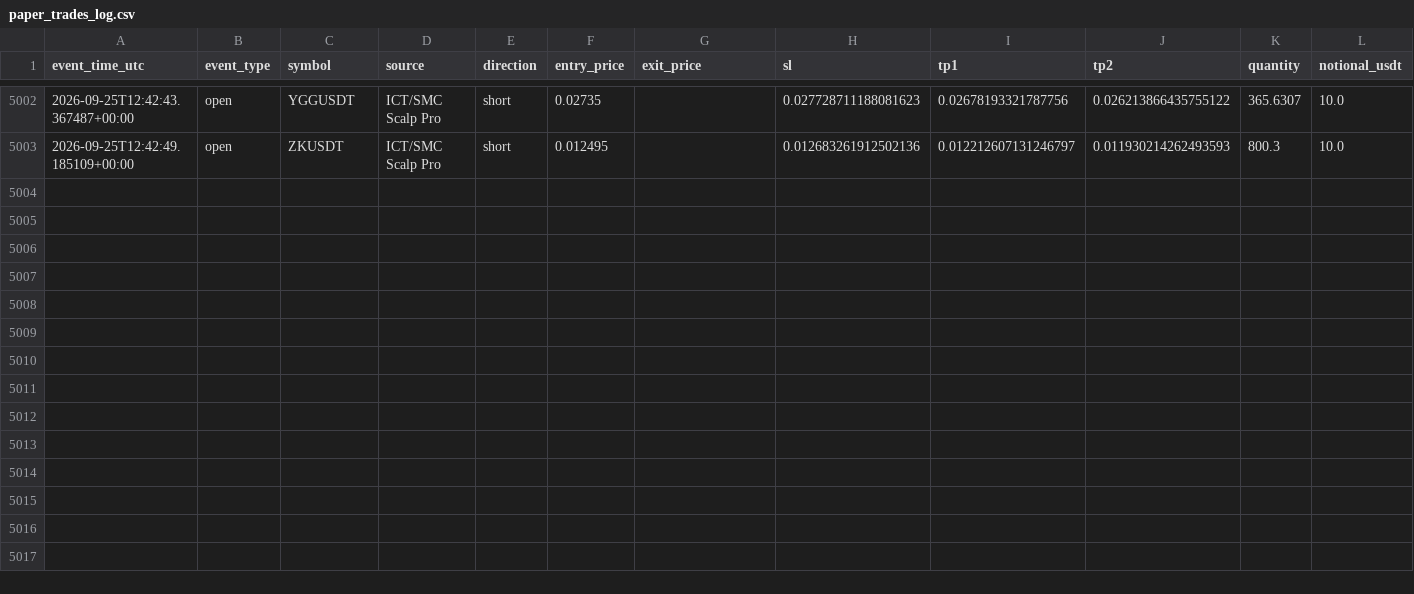
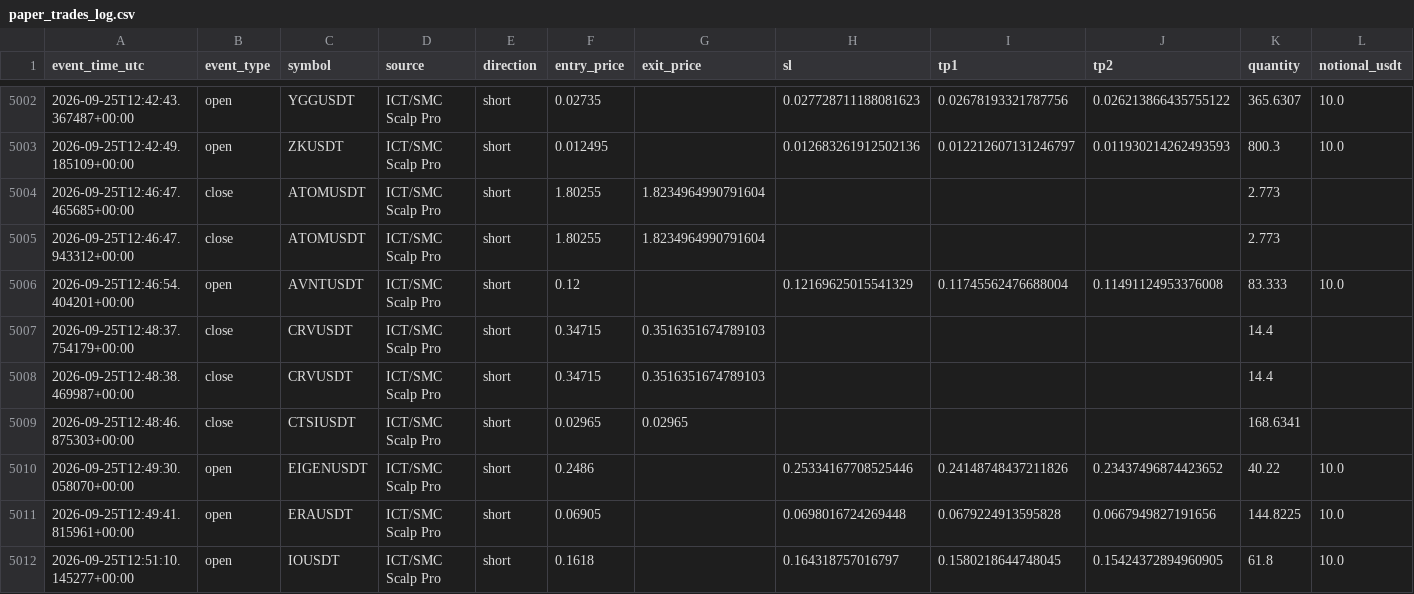
Before and after one commit to amirtorofi-sketch/tabdeal-usdt-live-trading-ready, a CSV file: bot1_live/paper_trades_log.csv, drawn as a sheet; only a part is shown, gaps mark what is left out; rows hold the shown columns only; the diff covers the shown part only; the diff names each change by its address in the sheet, - before the commit and + after, or states it on an @@ line.

Commit message:
update bot1 state/paper log [skip ci]

```diff
--- a/bot1_live/paper_trades_log.csv
+++ b/bot1_live/paper_trades_log.csv
+row 5004: 2026-09-25T12:46:47.465685+00:00 | close | ATOMUSDT | ICT/SMC Scalp Pro | short | 1.80255 | 1.8234964990791604 |  |  |  | 2.773
+row 5005: 2026-09-25T12:46:47.943312+00:00 | close | ATOMUSDT | ICT/SMC Scalp Pro | short | 1.80255 | 1.8234964990791604 |  |  |  | 2.773
+row 5006: 2026-09-25T12:46:54.404201+00:00 | open | AVNTUSDT | ICT/SMC Scalp Pro | short | 0.12 |  | 0.12169625015541329 | 0.11745562476688004 | 0.11491124953376008 | 83.333 | 10.0
+row 5007: 2026-09-25T12:48:37.754179+00:00 | close | CRVUSDT | ICT/SMC Scalp Pro | short | 0.34715 | 0.3516351674789103 |  |  |  | 14.4
+row 5008: 2026-09-25T12:48:38.469987+00:00 | close | CRVUSDT | ICT/SMC Scalp Pro | short | 0.34715 | 0.3516351674789103 |  |  |  | 14.4
+row 5009: 2026-09-25T12:48:46.875303+00:00 | close | CTSIUSDT | ICT/SMC Scalp Pro | short | 0.02965 | 0.02965 |  |  |  | 168.6341
+row 5010: 2026-09-25T12:49:30.058070+00:00 | open | EIGENUSDT | ICT/SMC Scalp Pro | short | 0.2486 |  | 0.25334167708525446 | 0.24148748437211826 | 0.23437496874423652 | 40.22 | 10.0
+row 5011: 2026-09-25T12:49:41.815961+00:00 | open | ERAUSDT | ICT/SMC Scalp Pro | short | 0.06905 |  | 0.0698016724269448 | 0.0679224913595828 | 0.0667949827191656 | 144.8225 | 10.0
+row 5012: 2026-09-25T12:51:10.145277+00:00 | open | IOUSDT | ICT/SMC Scalp Pro | short | 0.1618 |  | 0.164318757016797 | 0.1580218644748045 | 0.15424372894960905 | 61.8 | 10.0
```
Also changed, not shown: 9 added rows elsewhere in this file, 1 other file.
